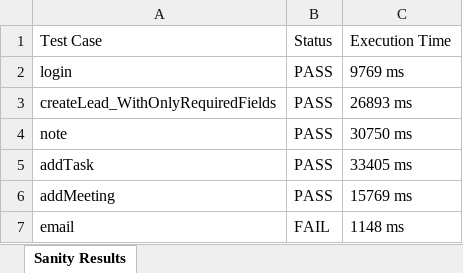
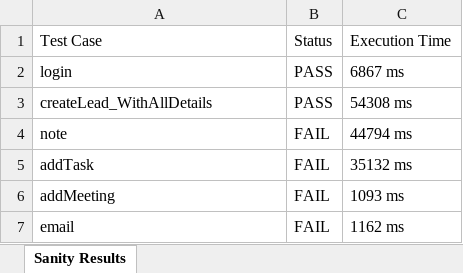
Before and after one commit to VupplaDedeepya/CRM-project, an Excel workbook: Reports/sanityReport.xlsx, sheet Sanity Results, drawn as a sheet; values as stored, in another font and other column widths than the file's, no borders; the diff names each change by its address in the sheet, - before the commit and + after, or states it on an @@ line.

```diff
--- a/Reports/sanityReport.xlsx (sheet Sanity Results)
+++ b/Reports/sanityReport.xlsx (sheet Sanity Results)
-C2: 9769 ms
+C2: 6867 ms
-A3: createLead_WithOnlyRequiredFields
+A3: createLead_WithAllDetails
-C3: 26893 ms
+C3: 54308 ms
-B4:B6: PASS
+B4:B6: FAIL
-C4: 30750 ms
+C4: 44794 ms
-C5: 33405 ms
+C5: 35132 ms
-C6: 15769 ms
+C6: 1093 ms
-C7: 1148 ms
+C7: 1162 ms
```
Also changed, not shown: 32 other files.
